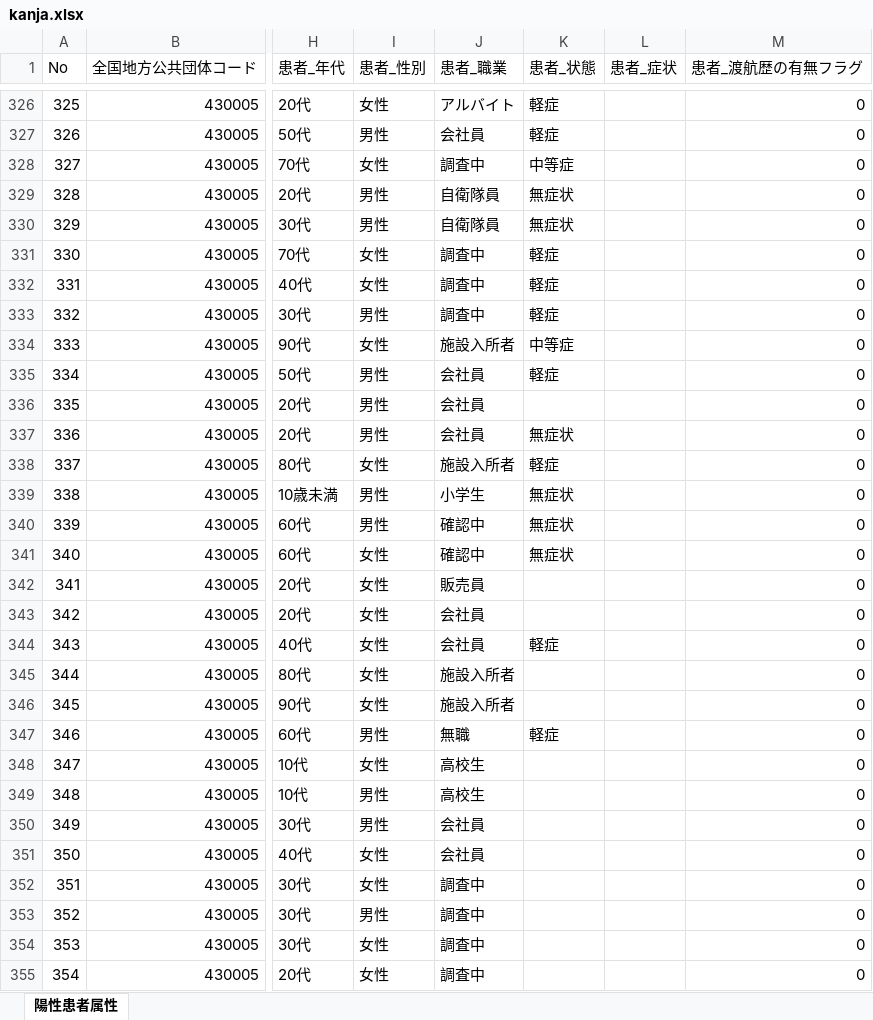
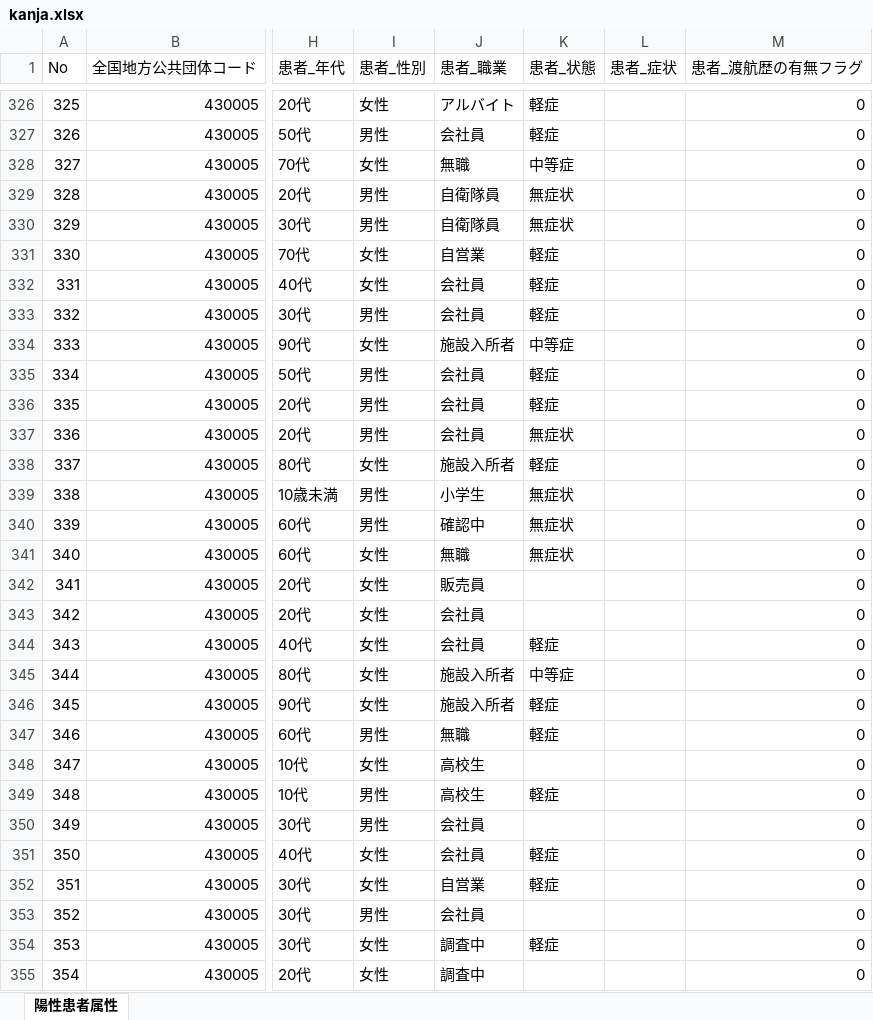
Before and after one commit to imabari/kumamoto-covid19, an Excel workbook: kanja.xlsx, sheet 陽性患者属性, drawn as a sheet; only a part is shown, gaps mark what is left out; values as stored, in another font and other column widths than the file's, no cell formats; the diff covers the shown part only; the diff names each change by its address in the sheet, - before the commit and + after, or states it on an @@ line.

```diff
--- a/kanja.xlsx (sheet 陽性患者属性)
+++ b/kanja.xlsx (sheet 陽性患者属性)
-J328 (患者_職業): 調査中
+J328 (患者_職業): 無職
-J331 (患者_職業): 調査中
+J331 (患者_職業): 自営業
-J332:J333 (患者_職業): 調査中
+J332:J333 (患者_職業): 会社員
-K336 (患者_状態): (empty)
+K336 (患者_状態): 軽症
-J341 (患者_職業): 確認中
+J341 (患者_職業): 無職
-K345 (患者_状態): (empty)
+K345 (患者_状態): 中等症
-K346 (患者_状態): (empty)
+K346 (患者_状態): 軽症
-K349 (患者_状態): (empty)
+K349 (患者_状態): 軽症
-K351:K352 (患者_状態): (empty)
+K351:K352 (患者_状態): 軽症
-J352 (患者_職業): 調査中
+J352 (患者_職業): 自営業
-J353 (患者_職業): 調査中
+J353 (患者_職業): 会社員
-K354 (患者_状態): (empty)
+K354 (患者_状態): 軽症
```
Also changed, not shown: 10 added rows, 7 removed rows, 52 edited cells and row numbers in column A elsewhere in this sheet, cell formats, 1 other file.
